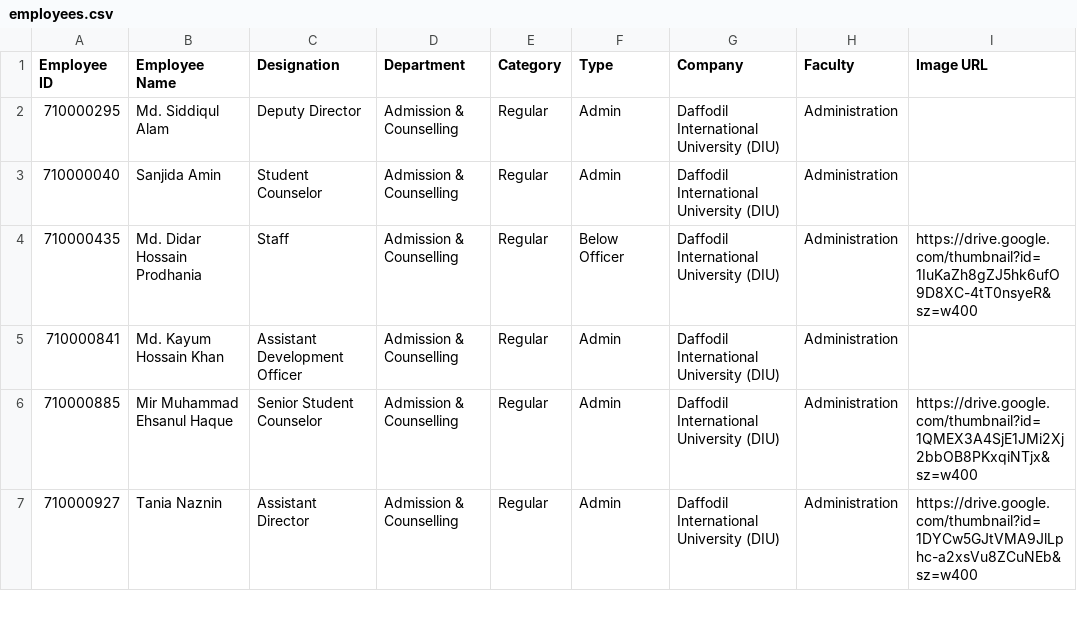
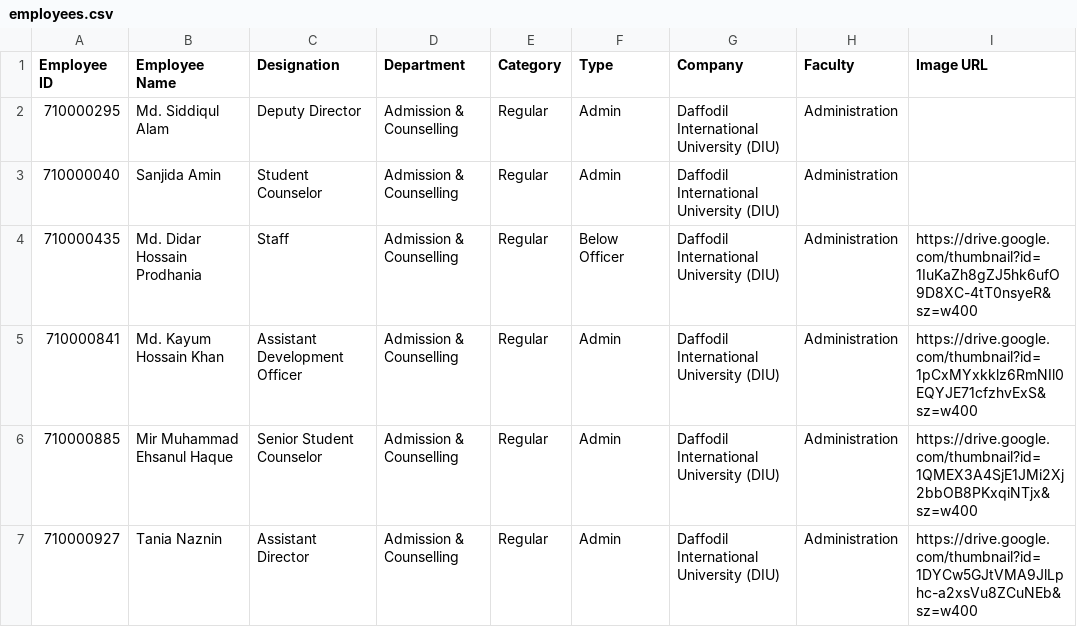
Before and after one commit to hroffice8/daffodil-feedback, a CSV file: employees.csv, drawn as a sheet; only a part is shown; the diff covers the shown part only.

```diff
--- a/employees.csv
+++ b/employees.csv
@@ -4,3 +4,3 @@ Employee ID,Employee Name,Designation,Department,Category,Type,Company,Faculty,I
 710000435,Md. Didar Hossain Prodhania,Staff,Admission & Counselling,Regular,Below Officer,Daffodil International University (DIU),Administration,https://drive.google.com/thumbnail?id=1IuKaZh8gZJ5hk6ufO9D8XC-4tT0nsyeR&sz=w400
-710000841,Md. Kayum Hossain Khan,Assistant Development Officer,Admission & Counselling,Regular,Admin,Daffodil International University (DIU),Administration,
+710000841,Md. Kayum Hossain Khan,Assistant Development Officer,Admission & Counselling,Regular,Admin,Daffodil International University (DIU),Administration,https://drive.google.com/thumbnail?id=1pCxMYxkklz6RmNIl0EQYJE71cfzhvExS&sz=w400
 710000885,Mir Muhammad Ehsanul Haque,Senior Student Counselor,Admission & Counselling,Regular,Admin,Daffodil International University (DIU),Administration,https://drive.google.com/thumbnail?id=1QMEX3A4SjE1JMi2Xj2bbOB8PKxqiNTjx&sz=w400
```
Also changed, not shown: 3 edited cells elsewhere in this file.
